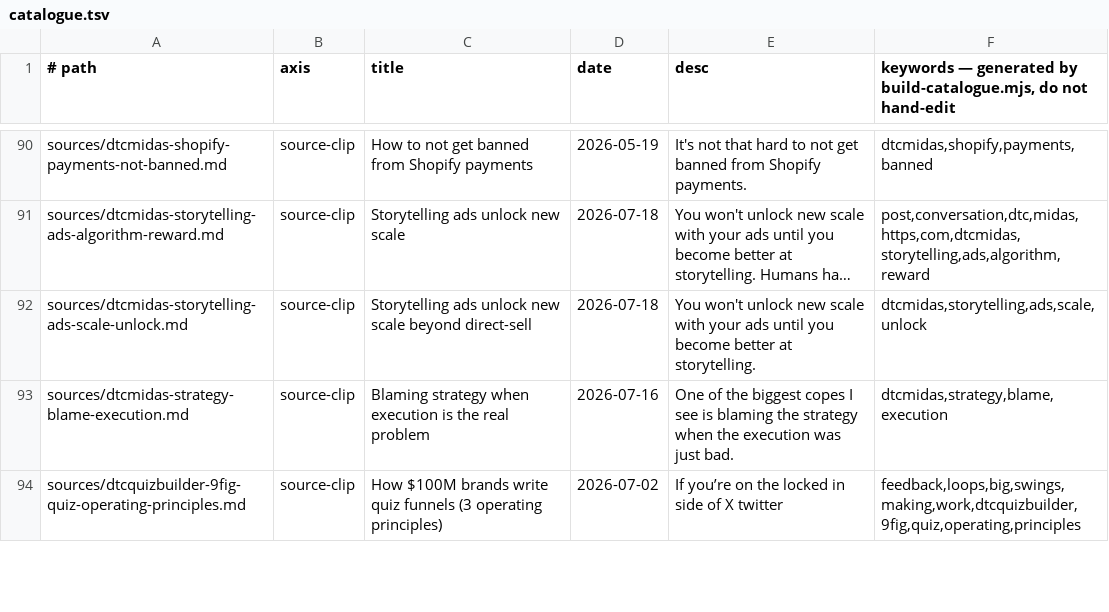
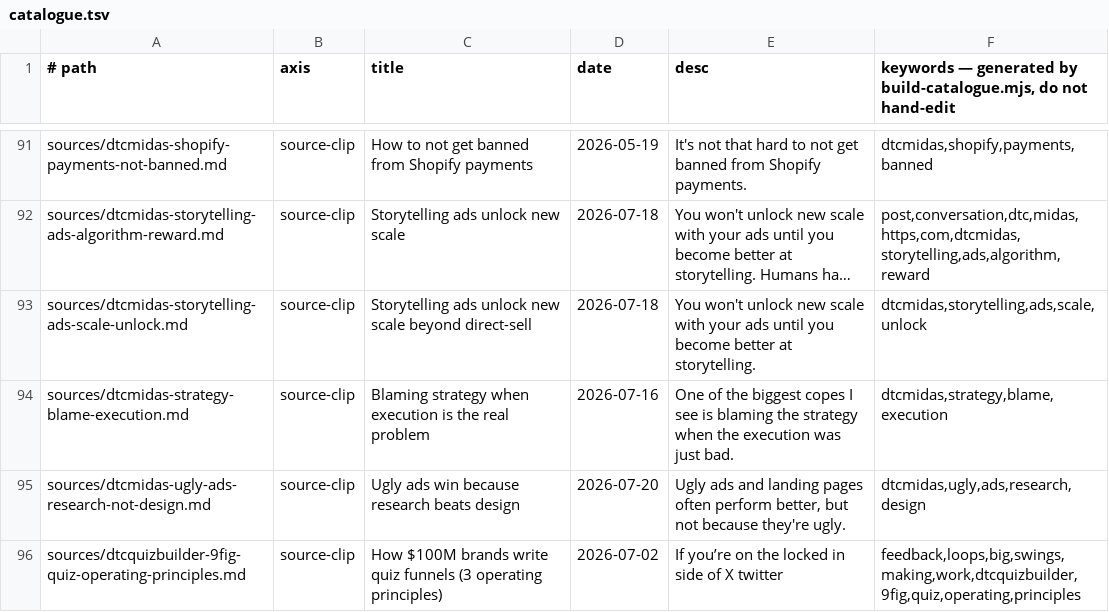
Before and after one commit to unicorn-monster/obsidian-huy, a TSV file: .brain/catalogue.tsv, drawn as a sheet; only a part is shown, gaps mark what is left out; long unchanged cells end in …; the diff covers the shown part only.

```diff
--- a/.brain/catalogue.tsv
+++ b/.brain/catalogue.tsv
@@ -93,2 +94,3 @@ sources/dtcmidas-storytelling-ads-scale-unlock.md	source-clip	Storytelling ads u
 sources/dtcmidas-strategy-blame-execution.md	source-clip	Blaming strategy when execution is the real problem	2026-07-16	One of the biggest copes I see is blaming the strategy when the execution was just bad.	dtcmidas,strategy,blame,execution
+sources/dtcmidas-ugly-ads-research-not-design.md	source-clip	Ugly ads win because research beats design	2026-07-20	Ugly ads and landing pages often perform better, but not because they're ugly.	dtcmidas,ugly,ads,research,design
 sources/dtcquizbuilder-9fig-quiz-operating-principles.md	source-clip	How $100M brands write quiz funnels (3 operating principles)	2026-07-02	If you’re on the locked in side of X twitter	feedback,loops,big,swings,making,work,dtcquizbuilder,9fig,quiz,operating,principles
```
Also changed, not shown: 4 added rows and 5 edited cells elsewhere in this file, .brain/topic-map.tsv, 10 other files.
